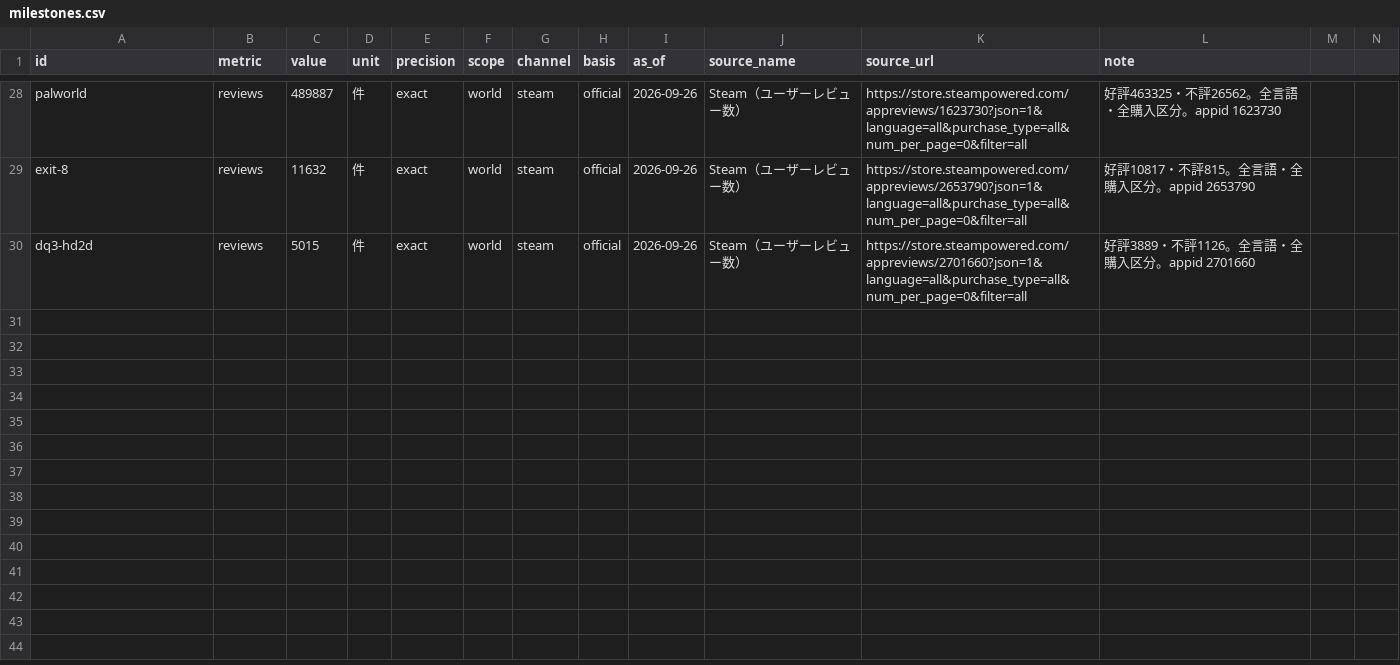
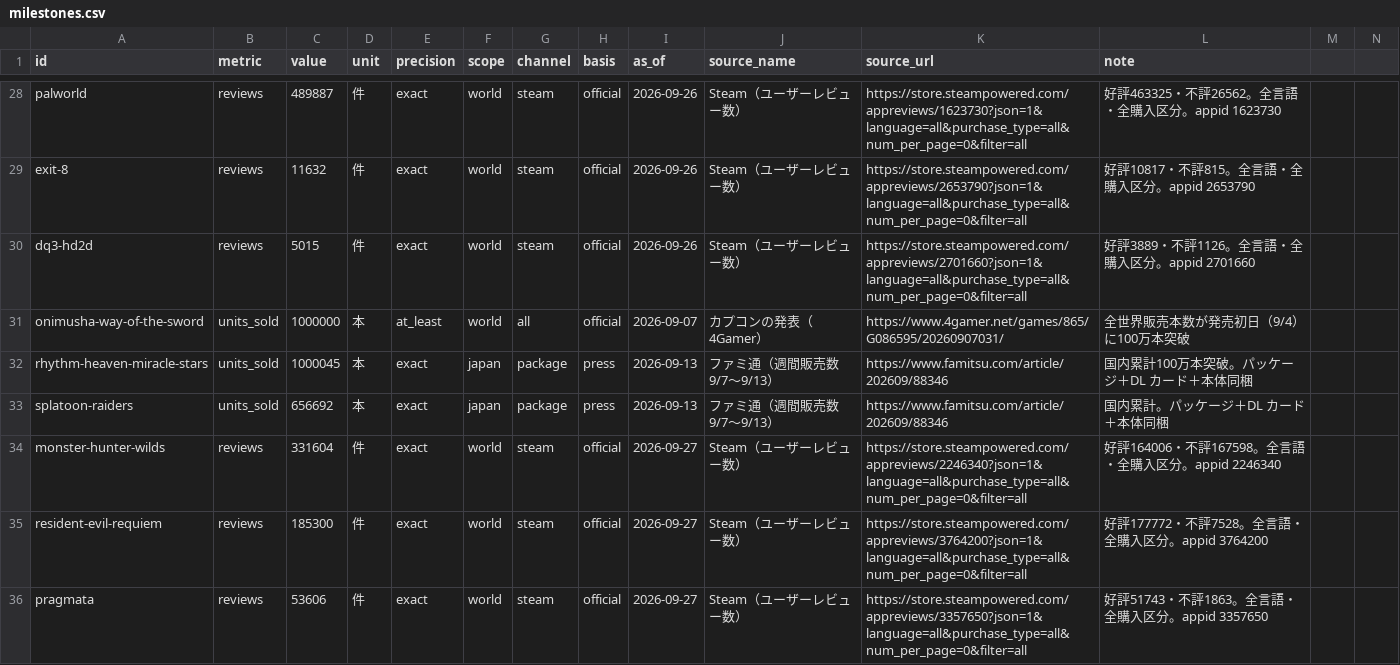
Before and after one commit to tas9-labo/notes, a CSV file: data/milestones.csv, drawn as a sheet; only a part is shown, gaps mark what is left out; the diff covers the shown part only.

Commit message:
feat(notes): News と台帳を自動更新（ニュース0件・台帳3件・Steam 9件）

```diff
--- a/data/milestones.csv
+++ b/data/milestones.csv
@@ -30 +30,7 @@ exit-8,reviews,11632,件,exact,world,steam,official,2026-09-26,Steam（ユーザ
 dq3-hd2d,reviews,5015,件,exact,world,steam,official,2026-09-26,Steam（ユーザーレビュー数）,https://store.steampowered.com/appreviews/2701660?json=1&language=all&purchase_type=all&num_per_page=0&filter=all,好評3889・不評1126。全言語・全購入区分。appid 2701660
+onimusha-way-of-the-sword,units_sold,1000000,本,at_least,world,all,official,2026-09-07,カプコンの発表（4Gamer）,https://www.4gamer.net/games/865/G086595/20260907031/,全世界販売本数が発売初日（9/4）に100万本突破
+rhythm-heaven-miracle-stars,units_sold,1000045,本,exact,japan,package,press,2026-09-13,ファミ通（週間販売数 9/7〜9/13）,https://www.famitsu.com/article/202609/88346,国内累計100万本突破。パッケージ＋DL カード＋本体同梱
+splatoon-raiders,units_sold,656692,本,exact,japan,package,press,2026-09-13,ファミ通（週間販売数 9/7〜9/13）,https://www.famitsu.com/article/202609/88346,国内累計。パッケージ＋DL カード＋本体同梱
+monster-hunter-wilds,reviews,331604,件,exact,world,steam,official,2026-09-27,Steam（ユーザーレビュー数）,https://store.steampowered.com/appreviews/2246340?json=1&language=all&purchase_type=all&num_per_page=0&filter=all,好評164006・不評167598。全言語・全購入区分。appid 2246340
+resident-evil-requiem,reviews,185300,件,exact,world,steam,official,2026-09-27,Steam（ユーザーレビュー数）,https://store.steampowered.com/appreviews/3764200?json=1&language=all&purchase_type=all&num_per_page=0&filter=all,好評177772・不評7528。全言語・全購入区分。appid 3764200
+pragmata,reviews,53606,件,exact,world,steam,official,2026-09-27,Steam（ユーザーレビュー数）,https://store.steampowered.com/appreviews/3357650?json=1&language=all&purchase_type=all&num_per_page=0&filter=all,好評51743・不評1863。全言語・全購入区分。appid 3357650
```
Also changed, not shown: 6 added rows elsewhere in this file, data/titles.csv.
